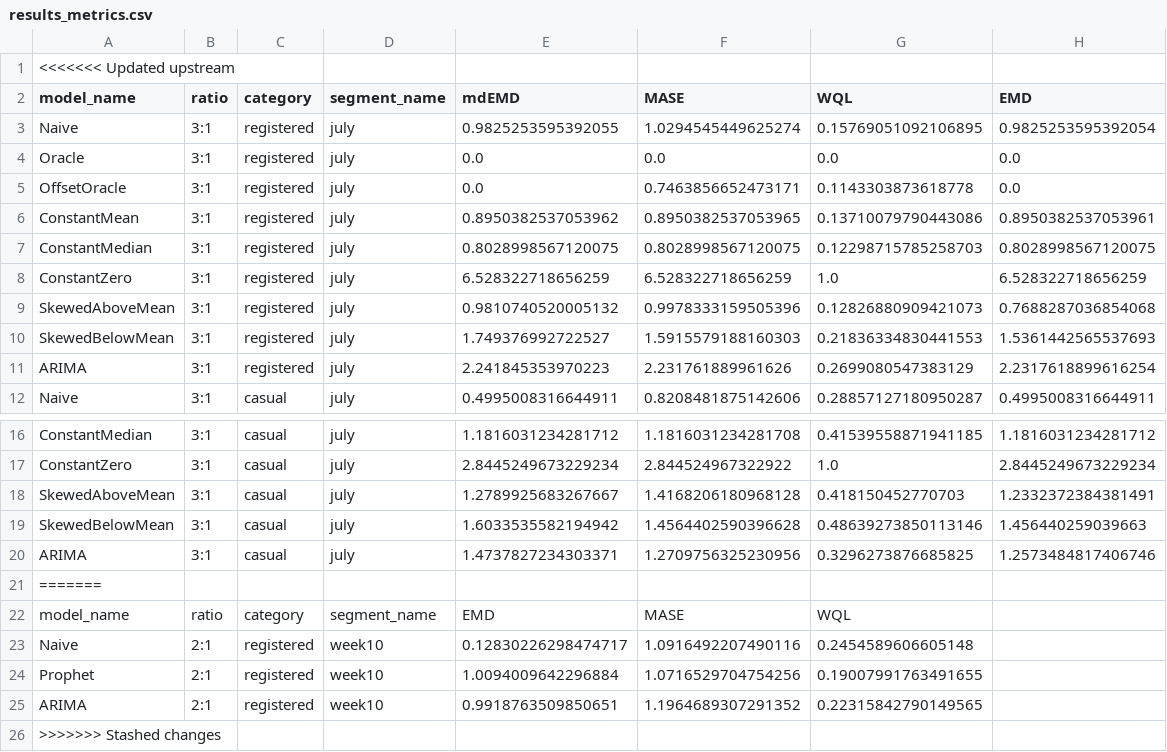
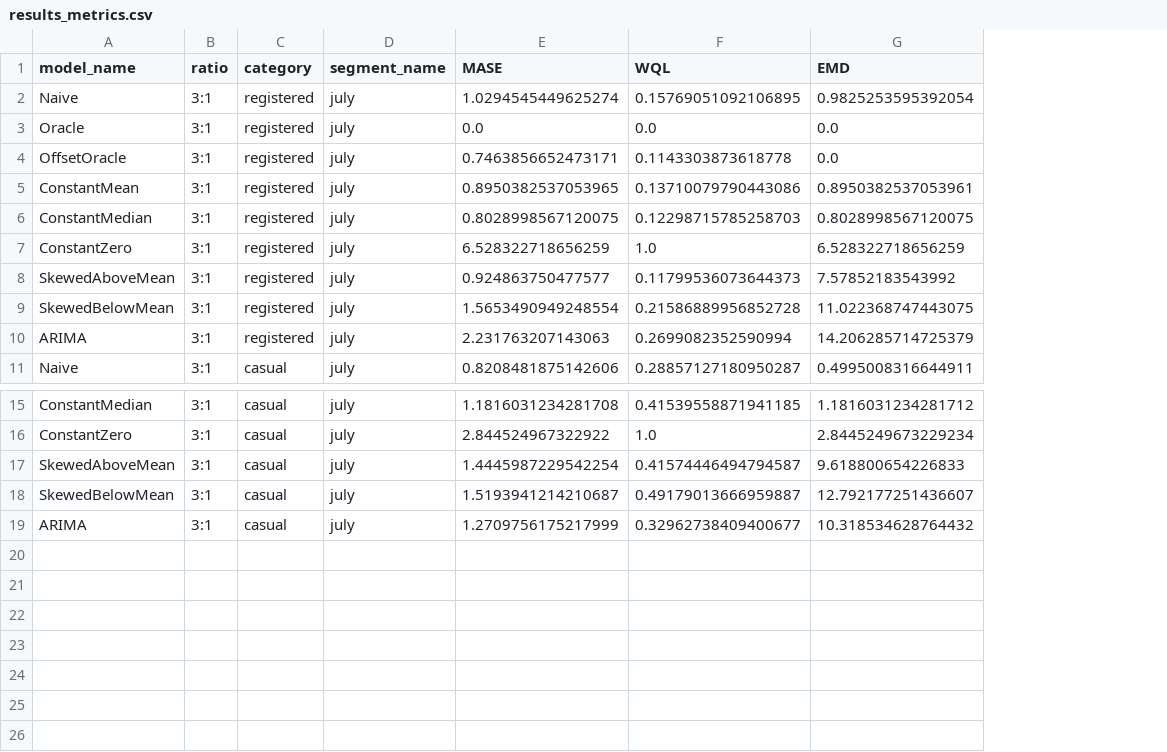
Before and after one commit to lxkarp/timeseries-modeling, a CSV file: out/results_metrics.csv, drawn as a sheet; only a part is shown, gaps mark what is left out; removed rows and columns are numbered as before the commit, all else as after; the diff names each change by its address in the sheet, - before the commit and + after, or states it on an @@ line.

```diff
--- a/out/results_metrics.csv
+++ b/out/results_metrics.csv
-column E (mdEMD), rows 3-12: 0.9825253595392055 | 0.0 | 0.0 | 0.8950382537053962 | 0.8028998567120075 | 6.528322718656259 | 0.9810740520005132 | 1.749376992722527 | 2.241845353970223 | 0.4995008316644911; rows 16-20: 1.1816031234281712 | 2.8445249673229234 | 1.2789925683267667 | 1.6033535582194942 | 1.4737827234303371
-row 1: <<<<<<< Updated upstream
-E8 (MASE): 0.9978333159505396
+E8 (MASE): 0.924863750477577
-F8 (WQL): 0.12826880909421073
+F8 (WQL): 0.11799536073644373
-G8 (EMD): 0.7688287036854068
+G8 (EMD): 7.57852183543992
-E9 (MASE): 1.5915579188160303
+E9 (MASE): 1.5653490949248554
-F9 (WQL): 0.21836334830441553
+F9 (WQL): 0.21586889956852728
-G9 (EMD): 1.5361442565537693
+G9 (EMD): 11.022368747443075
-E10 (MASE): 2.231761889961626
+E10 (MASE): 2.231763207143063
-F10 (WQL): 0.2699080547383129
+F10 (WQL): 0.2699082352590994
-G10 (EMD): 2.2317618899616254
+G10 (EMD): 14.206285714725379
-E17 (MASE): 1.4168206180968128
+E17 (MASE): 1.4445987229542254
-F17 (WQL): 0.418150452770703
+F17 (WQL): 0.41574446494794587
-G17 (EMD): 1.2332372384381491
+G17 (EMD): 9.618800654226833
-E18 (MASE): 1.4564402590396628
+E18 (MASE): 1.5193941214210687
-F18 (WQL): 0.48639273850113146
+F18 (WQL): 0.49179013666959887
-G18 (EMD): 1.456440259039663
+G18 (EMD): 12.792177251436607
-E19 (MASE): 1.2709756325230956
+E19 (MASE): 1.2709756175217999
-F19 (WQL): 0.3296273876685825
+F19 (WQL): 0.32962738409400677
-G19 (EMD): 1.2573484817406746
+G19 (EMD): 10.318534628764432
-row 21: =======
-row 22: model_name | ratio | category | segment_name | EMD | MASE | WQL
-row 23: Naive | 2:1 | registered | week10 | 0.12830226298474717 | 1.0916492207490116 | 0.2454589606605148
-row 24: Prophet | 2:1 | registered | week10 | 1.0094009642296884 | 1.0716529704754256 | 0.19007991763491655
-row 25: ARIMA | 2:1 | registered | week10 | 0.9918763509850651 | 1.1964689307291352 | 0.22315842790149565
-row 26: >>>>>>> Stashed changes
```
Also changed, not shown: 7 other files.
